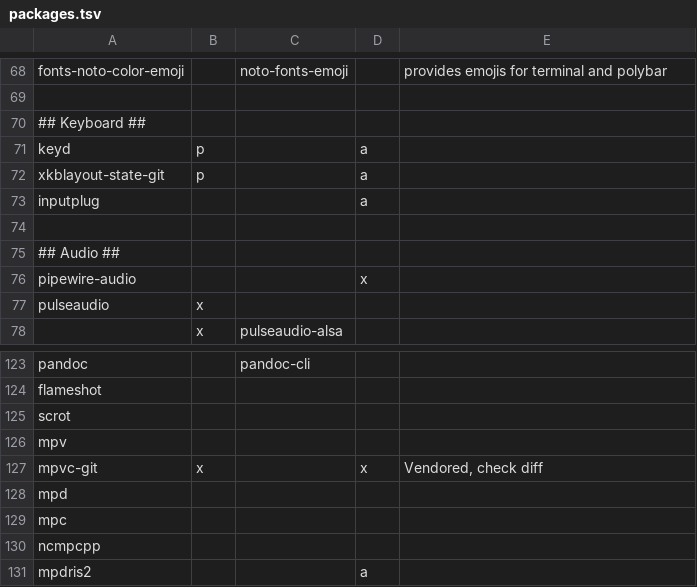
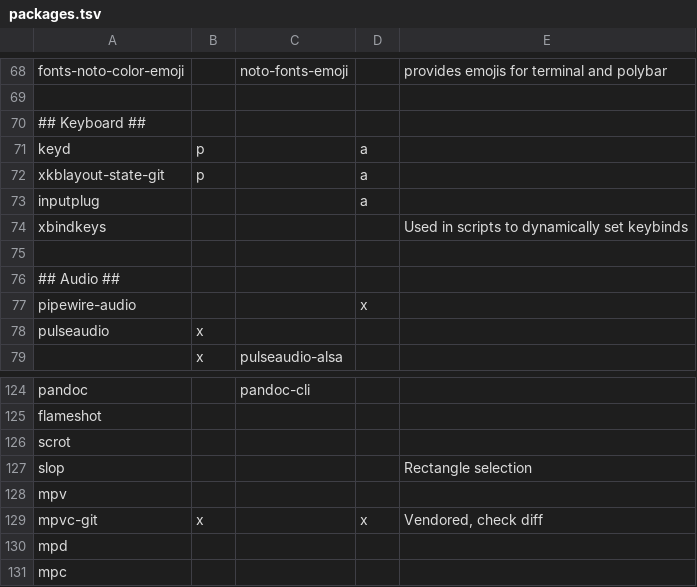
Before and after one commit to sarmong/dotfiles, a TSV file: packages/packages.tsv, drawn as a sheet; only a part is shown, gaps mark what is left out; the shorter side is filled out with more unchanged rows.

Commit message:
scripts: add rec script

```diff
--- a/packages/packages.tsv
+++ b/packages/packages.tsv
@@ -73,2 +73,3 @@ xkblayout-state-git	p		a
 inputplug			a	
+xbindkeys				Used in scripts to dynamically set keybinds
 
@@ -125,2 +126,3 @@ flameshot
 scrot				
+slop				Rectangle selection
 mpv				
```
Also changed, not shown: 6 other files.
